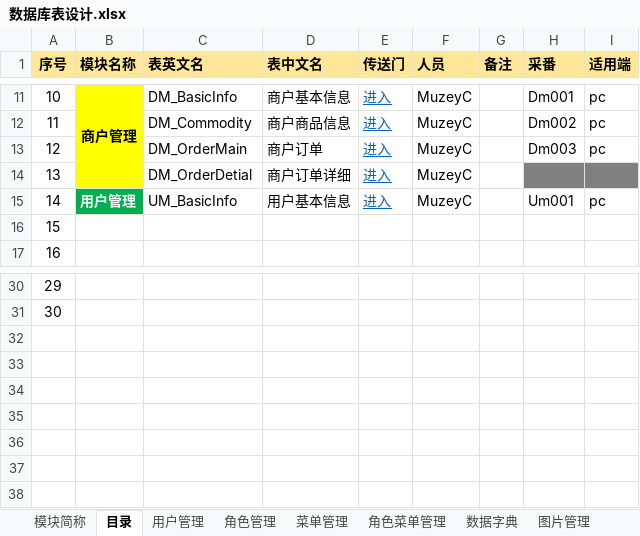
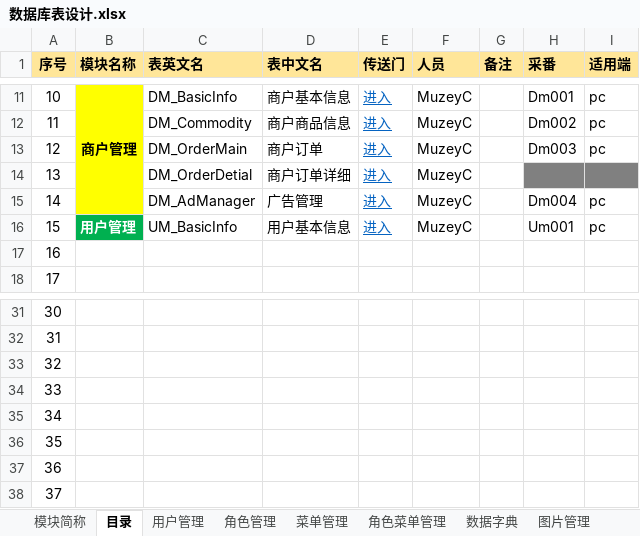
Before and after one commit to muzeyc/DocumentManage, an Excel workbook: 超速购互联网小卖部项目/DB设计/数据库表设计.xlsx, sheet 目录, drawn as a sheet; only a part is shown, gaps mark what is left out; values as stored, in another font and other column widths than the file's, no borders; addresses are those after the commit; the diff names each change by its address in the sheet, - before the commit and + after, or states it on an @@ line.

```diff
--- a/超速购互联网小卖部项目/DB设计/数据库表设计.xlsx (sheet 目录)
+++ b/超速购互联网小卖部项目/DB设计/数据库表设计.xlsx (sheet 目录)
+row 15: 14 |  | DM_AdManager | 广告管理 | 进入 | MuzeyC |  | Dm004 | pc
@@ column A (序号) renumbered between rows 16 and 32 @@
+row 33: 32
+row 34: 33
+row 35: 34
+row 36: 35
+row 37: 36
+row 38: 37
```
Also changed, not shown: other sheet tabs, 超速购互联网小卖部项目/DB设计/建表工具-Postgre.xlsm, 1 other file.
